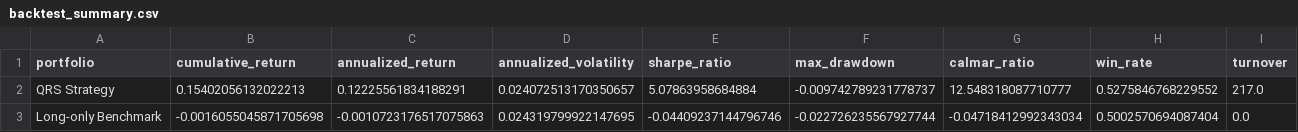
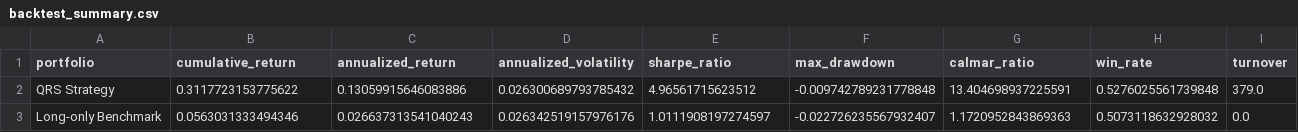
Before and after one commit to ericxuzhesheng/qrs-based-timing-strategy-for-chinese-government-bond-futures, a CSV file: results/tables/backtest_summary.csv, drawn as a sheet.

```diff
--- a/results/tables/backtest_summary.csv
+++ b/results/tables/backtest_summary.csv
@@ -1,3 +1,3 @@
 portfolio,cumulative_return,annualized_return,annualized_volatility,sharpe_ratio,max_drawdown,calmar_ratio,win_rate,turnover
-QRS Strategy,0.15402056132022213,0.12225561834188291,0.024072513170350657,5.07863958684884,-0.009742789231778737,12.548318087710777,0.5275846768229552,217.0
-Long-only Benchmark,-0.0016055045871705698,-0.0010723176517075863,0.024319799922147695,-0.04409237144796746,-0.022726235567927744,-0.04718412992343034,0.5002570694087404,0.0
+QRS Strategy,0.3117723153775622,0.13059915646083886,0.026300689793785432,4.96561715623512,-0.009742789231778848,13.404698937225591,0.5276025561739848,379.0
+Long-only Benchmark,0.0563031333494346,0.026637313541040243,0.026342519157976176,1.0111908197274597,-0.022726235567932407,1.1720952843869363,0.5073118632928032,0.0
```
Also changed, not shown: results/tables/qrs_grid_search_results.csv, 10 other files.
